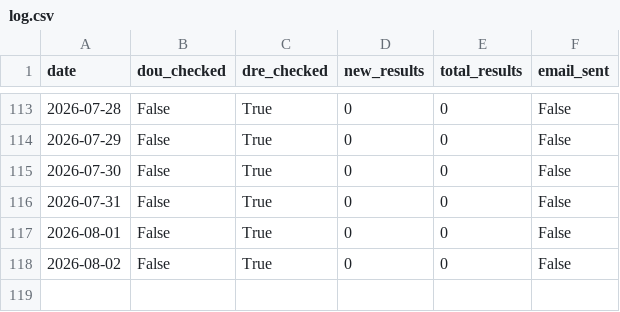
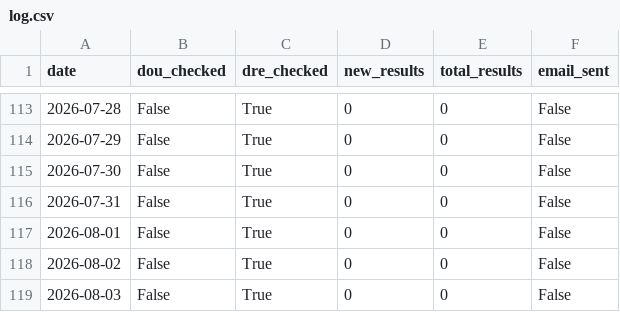
Before and after one commit to eltonsfg/monitor-stcw, a CSV file: data/log.csv, drawn as a sheet; only a part is shown, gaps mark what is left out; the diff names each change by its address in the sheet, - before the commit and + after, or states it on an @@ line.

```diff
--- a/data/log.csv
+++ b/data/log.csv
+row 119: 2026-08-03 | False | True | 0 | 0 | False
```
